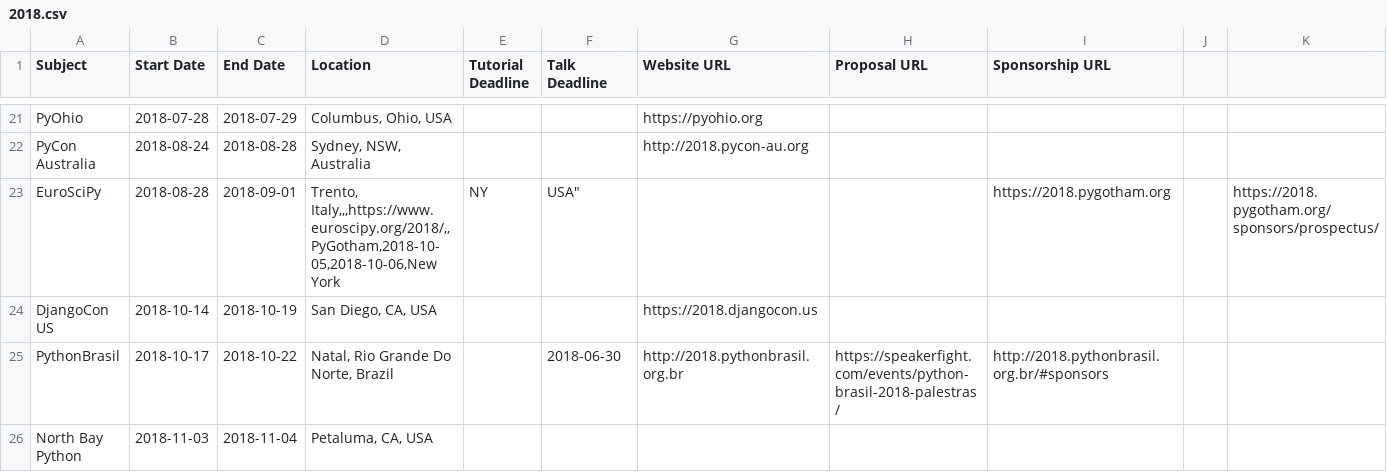
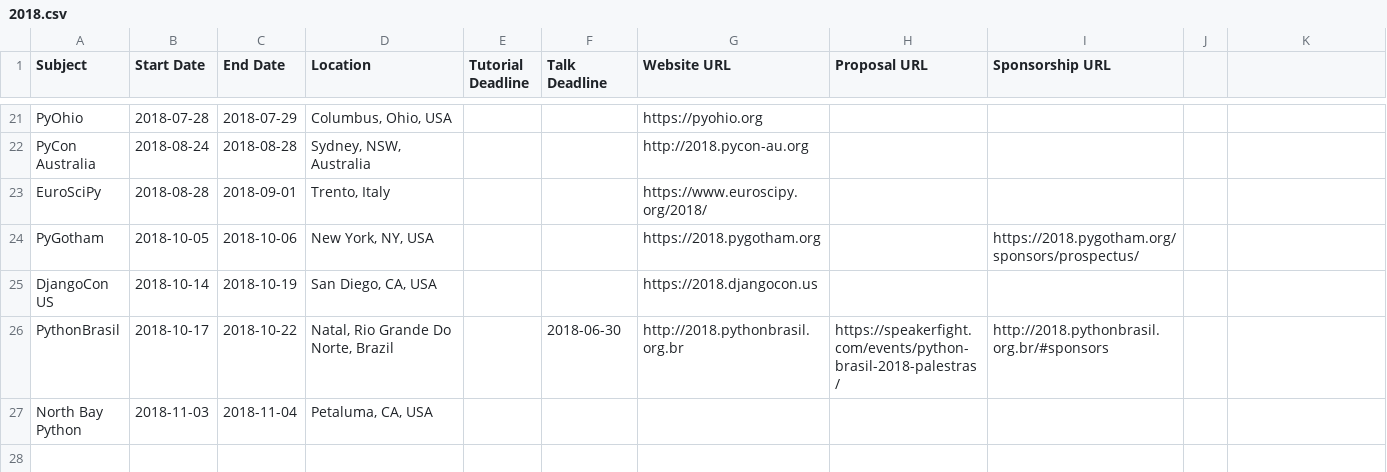
Before and after one commit to python-organizers/conferences, a CSV file: 2018.csv, drawn as a sheet; only a part is shown, gaps mark what is left out.

Commit message:
fix missing closing double quote for location

```diff
--- a/2018.csv
+++ b/2018.csv
@@ -22,4 +22,4 @@ PyOhio,2018-07-28,2018-07-29,"Columbus, Ohio, USA",,,https://pyohio.org,,
 PyCon Australia,2018-08-24,2018-08-28,"Sydney, NSW, Australia",,,http://2018.pycon-au.org,,
-EuroSciPy,2018-08-28,2018-09-01,"Trento, Italy,,,https://www.euroscipy.org/2018/,,
-PyGotham,2018-10-05,2018-10-06,"New York, NY, USA",,,https://2018.pygotham.org,,https://2018.pygotham.org/sponsors/prospectus/
+EuroSciPy,2018-08-28,2018-09-01,"Trento, Italy",,,https://www.euroscipy.org/2018/,,
+PyGotham,2018-10-05,2018-10-06,"New York, NY, USA",,,https://2018.pygotham.org,,https://2018.pygotham.org/sponsors/prospectus/
 DjangoCon US,2018-10-14,2018-10-19,"San Diego, CA, USA",,,https://2018.djangocon.us,,
```
